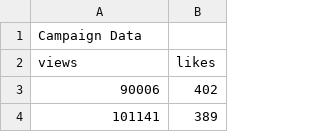
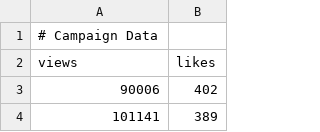
Before and after one commit to heptile7/TalkValley_BigData, a CSV file: data.csv, drawn as a sheet; only a part is shown.

Commit message:
Update data.csv

```diff
--- a/data.csv
+++ b/data.csv
@@ -1,2 +1,2 @@
-Campaign Data
+# Campaign Data
 views,likes
```
